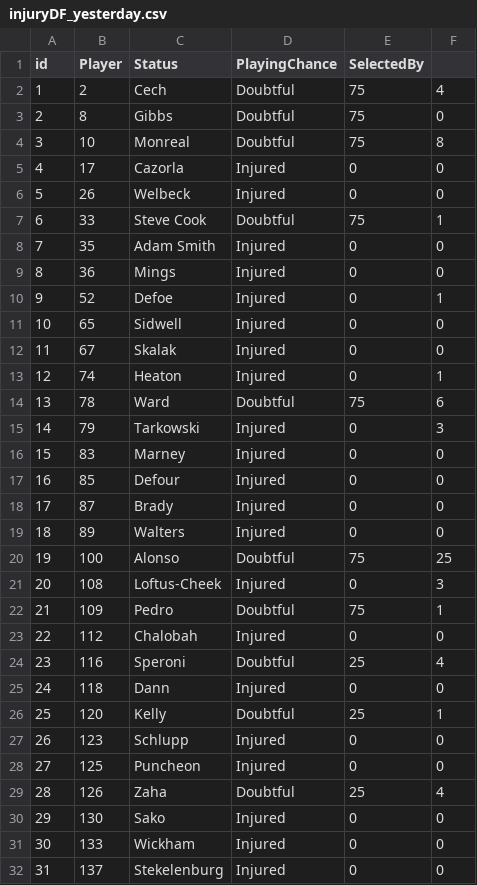
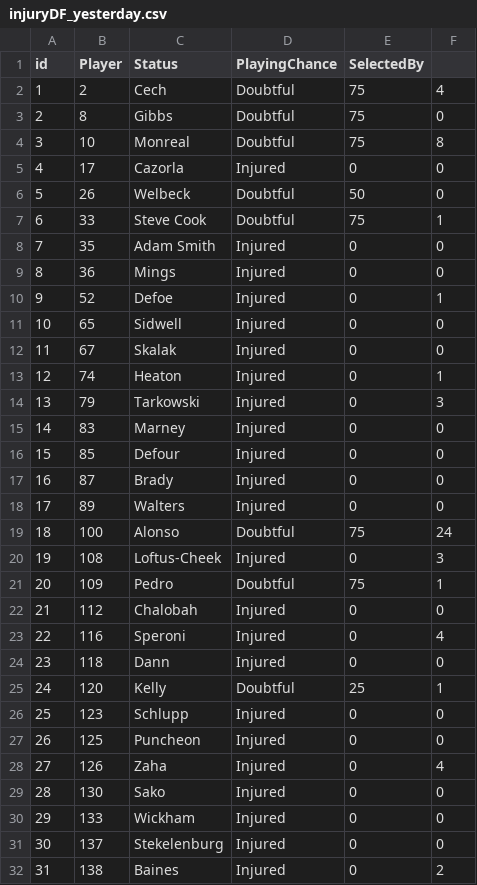
Before and after one commit to gpoudel/FPL-Analytics, a CSV file: fplBoardLive/data/injuryDF_yesterday.csv, drawn as a sheet; only a part is shown; the shorter side is filled out with more unchanged rows; removed rows and columns are numbered as before the commit, all else as after; the diff covers the shown part only; the diff names each change by its address in the sheet, - before the commit and + after, or states it on an @@ line.

```diff
--- a/fplBoardLive/data/injuryDF_yesterday.csv
+++ b/fplBoardLive/data/injuryDF_yesterday.csv
-D6 (PlayingChance): Injured
+D6 (PlayingChance): Doubtful
-E6 (SelectedBy): 0
+E6 (SelectedBy): 50
-row 14: 13 | 78 | Ward | Doubtful | 75 | 6
@@ column A (id) renumbered from row 14 down @@
-F19: 25
+F19: 24
-D23 (PlayingChance): Doubtful
+D23 (PlayingChance): Injured
-E23 (SelectedBy): 25
+E23 (SelectedBy): 0
-D28 (PlayingChance): Doubtful
+D28 (PlayingChance): Injured
-E28 (SelectedBy): 25
+E28 (SelectedBy): 0
```
Also changed, not shown: 1 added row, 5 removed rows and 6 edited cells elsewhere in this file, fplBoardLive/data/DailyPriceUpdate.csv, 13 other files.
